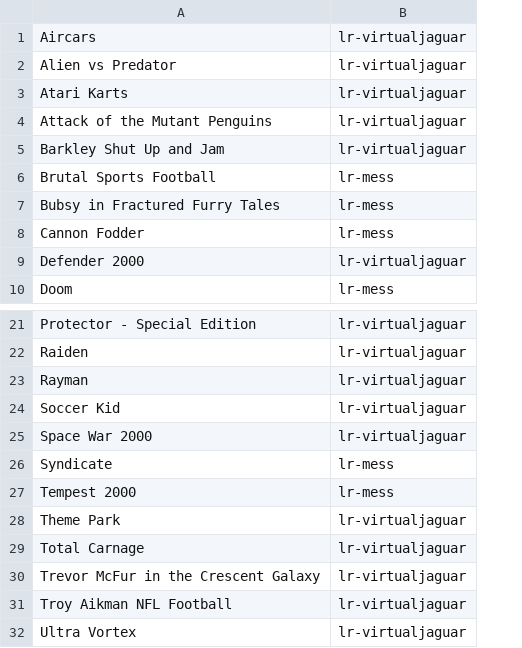
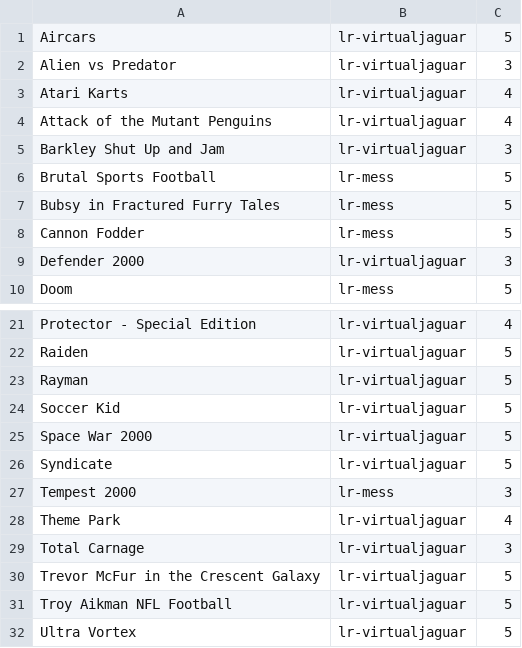
Before and after one commit to obrie/retrokit, a TSV file: config/systems/atarijaguar/emulators.tsv, drawn as a sheet; only a part is shown, gaps mark what is left out; the diff names each change by its address in the sheet, - before the commit and + after, or states it on an @@ line.

Commit message:
Add initial atarijaguar ratings (to be confirmed)

```diff
--- a/config/systems/atarijaguar/emulators.tsv
+++ b/config/systems/atarijaguar/emulators.tsv
+column C, rows 1-10: 5 | 3 | 4 | 4 | 3 | 5 | 5 | 5 | 3 | 5; rows 21-32: 4 | 5 | 5 | 5 | 5 | 5 | 3 | 4 | 3 | 5 | 5 | 5
-B26: lr-mess
+B26: lr-virtualjaguar
```
Also changed, not shown: 1 other file.
